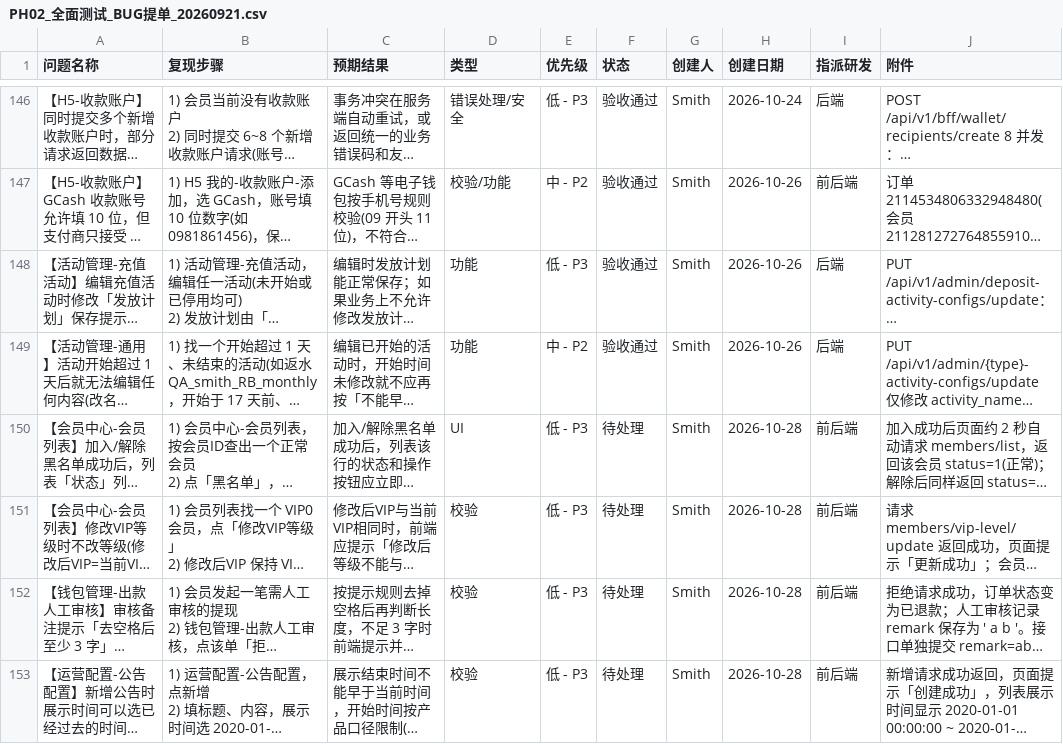
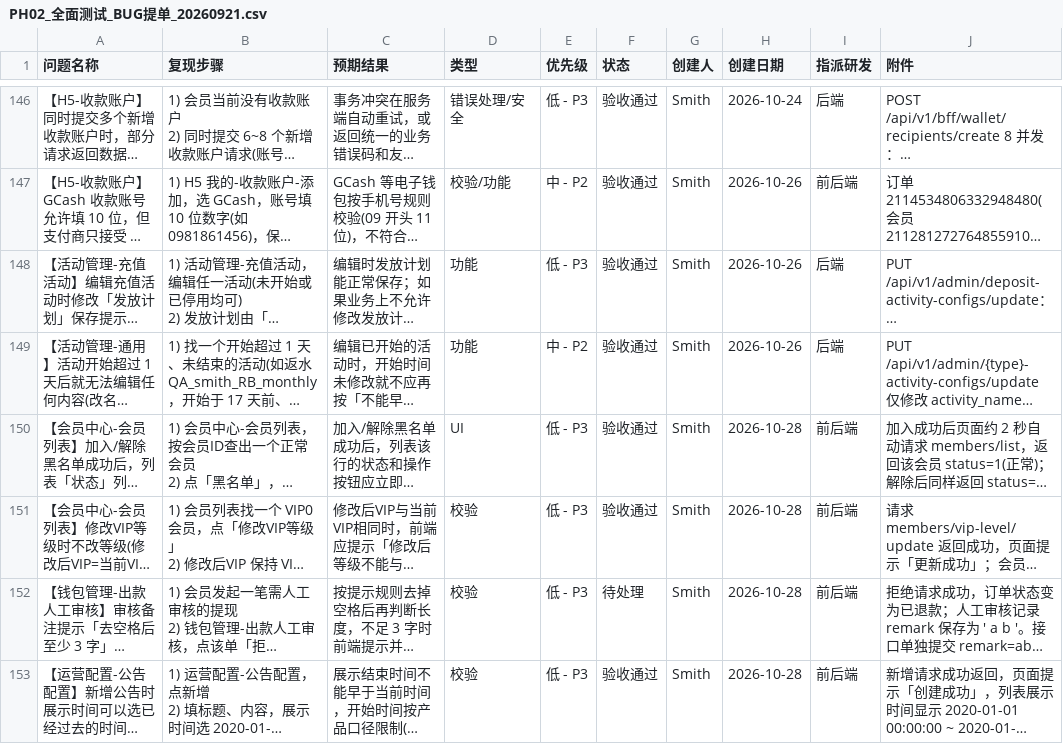
Before and after one commit to smith12138/html-pages, a CSV file: docs/PH02/PH02_全面测试_BUG提单_20260921.csv, drawn as a sheet; only a part is shown, gaps mark what is left out; long unchanged cells end in …; the diff names each change by its address in the sheet, - before the commit and + after, or states it on an @@ line.

```diff
--- a/docs/PH02/PH02_全面测试_BUG提单_20260921.csv
+++ b/docs/PH02/PH02_全面测试_BUG提单_20260921.csv
-F150:F151 (状态): 待处理
+F150:F151 (状态): 验收通过
-F153 (状态): 待处理
+F153 (状态): 验收通过
```
Also changed, not shown: 1 other file.
